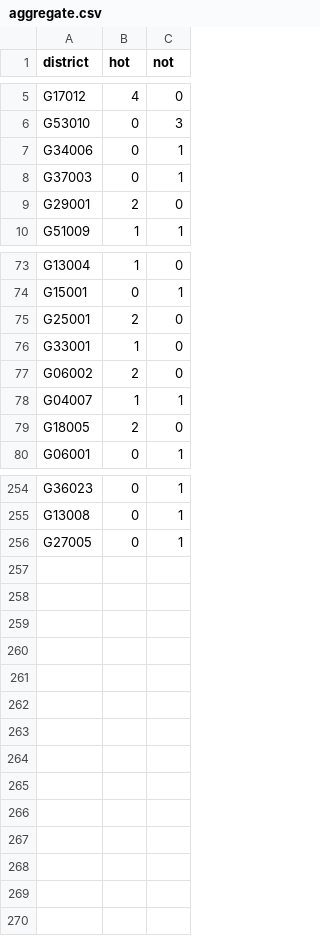
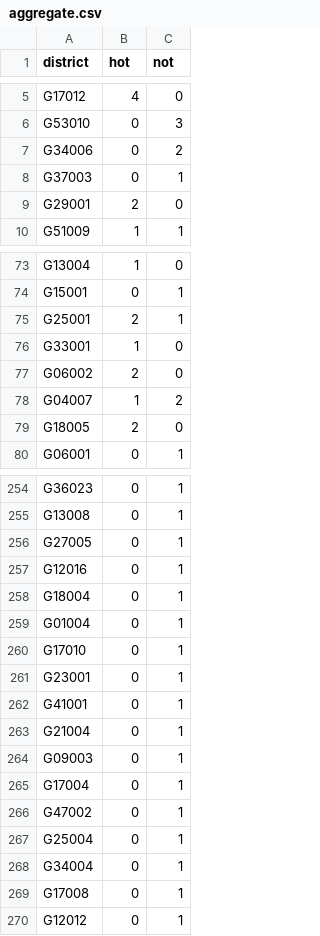
Before and after one commit to zschutzman/districts-lol, a CSV file: data/aggregate.csv, drawn as a sheet; only a part is shown, gaps mark what is left out; the diff covers the shown part only.

```diff
--- a/data/aggregate.csv
+++ b/data/aggregate.csv
@@ -6,3 +6,3 @@ G17012, 4, 0
 G53010, 0, 3
-G34006, 0, 1
+G34006, 0, 2
 G37003, 0, 1
@@ -74,6 +74,6 @@ G13004, 1, 0
 G15001, 0, 1
-G25001, 2, 0
+G25001, 2, 1
 G33001, 1, 0
 G06002, 2, 0
-G04007, 1, 1
+G04007, 1, 2
 G18005, 2, 0
@@ -256 +256,15 @@ G13008, 0, 1
 G27005, 0, 1
+G12016, 0, 1
+G18004, 0, 1
+G01004, 0, 1
+G17010, 0, 1
+G23001, 0, 1
+G41001, 0, 1
+G21004, 0, 1
+G09003, 0, 1
+G17004, 0, 1
+G47002, 0, 1
+G25004, 0, 1
+G34004, 0, 1
+G17008, 0, 1
+G12012, 0, 1
```
Also changed, not shown: 17 edited cells elsewhere in this file, data/votes.csv, 1 other file.
